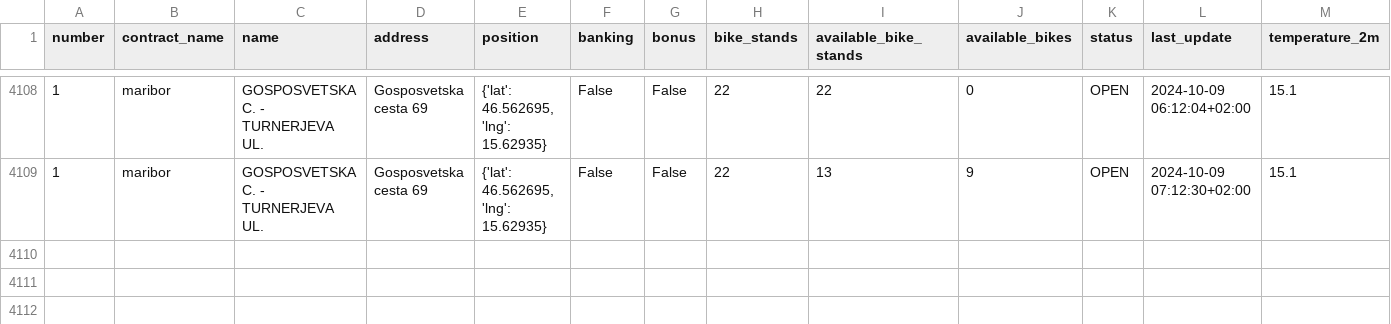
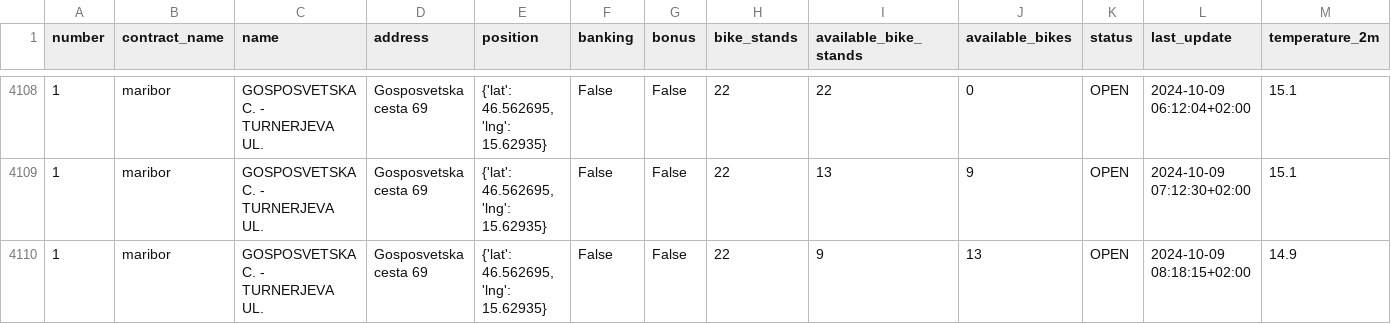
Before and after one commit to PetelinekBenjamin/ML1, a CSV file: data/processed/GOSPOSVETSKA C - TURNERJEVA UL.csv, drawn as a sheet; only a part is shown, gaps mark what is left out; rows hold the shown columns only; the diff names each change by its address in the sheet, - before the commit and + after, or states it on an @@ line.

```diff
--- a/data/processed/GOSPOSVETSKA C - TURNERJEVA UL.csv
+++ b/data/processed/GOSPOSVETSKA C - TURNERJEVA UL.csv
+row 4110: 1 | maribor | GOSPOSVETSKA C. - TURNERJEVA UL. | Gosposvetska cesta 69 | {'lat': 46.562695, 'lng': 15.62935} | False | False | 22 | 9 | 13 | OPEN | 2024-10-09 08:18:15+02:00 | 14.9
```
Also changed, not shown: 2 other files.
